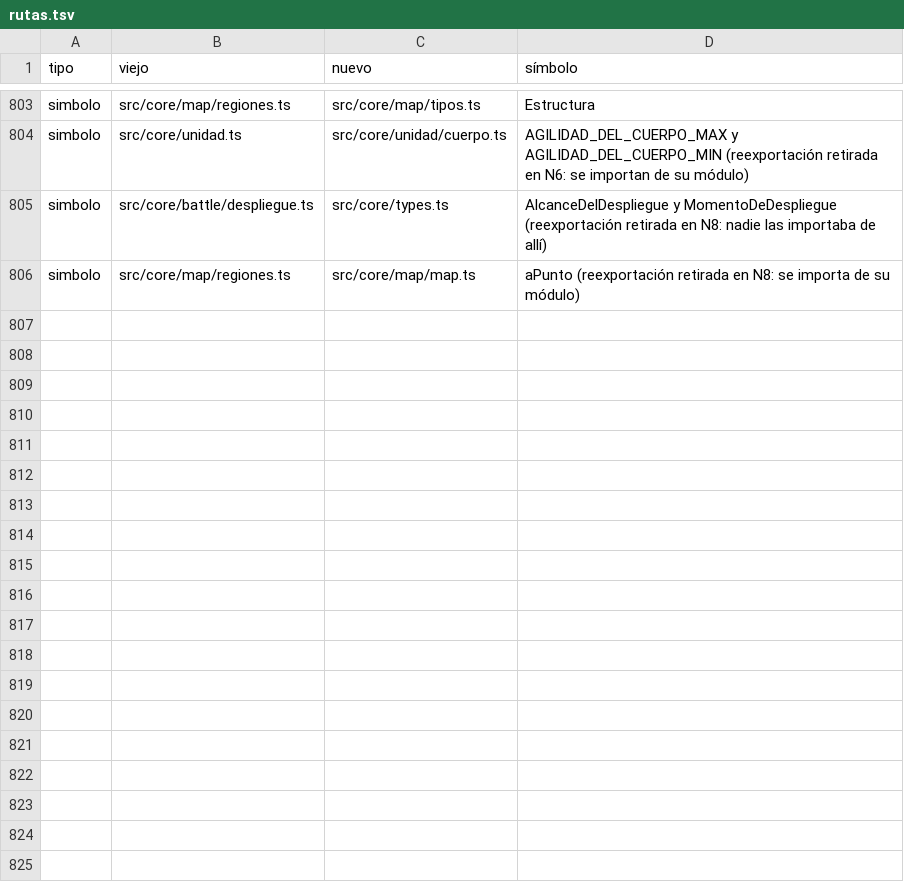
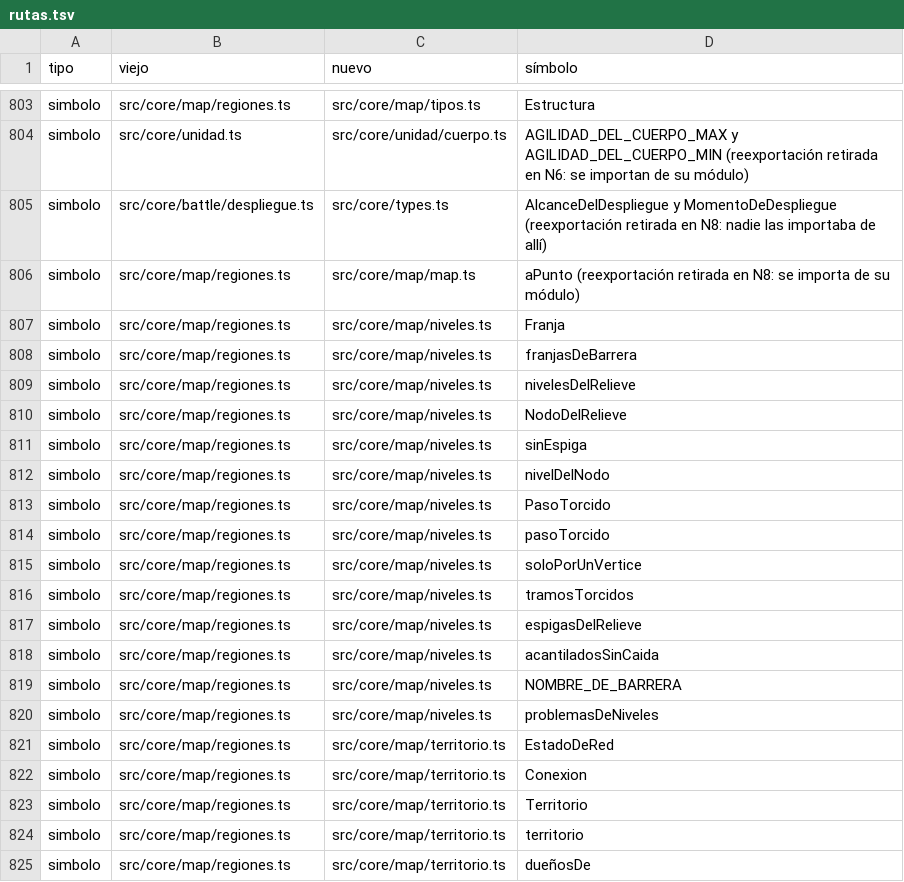
Before and after one commit to alberto-hortelano/heroes-of-silence, a TSV file: docs/agents/2026-11-06-reorganizacion-de-la-arquitectura/rutas.tsv, drawn as a sheet; only a part is shown, gaps mark what is left out; the diff covers the shown part only; the diff names each change by its address in the sheet, - before the commit and + after, or states it on an @@ line.

```diff
--- a/docs/agents/2026-11-06-reorganizacion-de-la-arquitectura/rutas.tsv
+++ b/docs/agents/2026-11-06-reorganizacion-de-la-arquitectura/rutas.tsv
+row 807: simbolo | src/core/map/regiones.ts | src/core/map/niveles.ts | Franja
+row 808: simbolo | src/core/map/regiones.ts | src/core/map/niveles.ts | franjasDeBarrera
+row 809: simbolo | src/core/map/regiones.ts | src/core/map/niveles.ts | nivelesDelRelieve
+row 810: simbolo | src/core/map/regiones.ts | src/core/map/niveles.ts | NodoDelRelieve
+row 811: simbolo | src/core/map/regiones.ts | src/core/map/niveles.ts | sinEspiga
+row 812: simbolo | src/core/map/regiones.ts | src/core/map/niveles.ts | nivelDelNodo
+row 813: simbolo | src/core/map/regiones.ts | src/core/map/niveles.ts | PasoTorcido
+row 814: simbolo | src/core/map/regiones.ts | src/core/map/niveles.ts | pasoTorcido
+row 815: simbolo | src/core/map/regiones.ts | src/core/map/niveles.ts | soloPorUnVertice
+row 816: simbolo | src/core/map/regiones.ts | src/core/map/niveles.ts | tramosTorcidos
+row 817: simbolo | src/core/map/regiones.ts | src/core/map/niveles.ts | espigasDelRelieve
+row 818: simbolo | src/core/map/regiones.ts | src/core/map/niveles.ts | acantiladosSinCaida
+row 819: simbolo | src/core/map/regiones.ts | src/core/map/niveles.ts | NOMBRE_DE_BARRERA
+row 820: simbolo | src/core/map/regiones.ts | src/core/map/niveles.ts | problemasDeNiveles
+row 821: simbolo | src/core/map/regiones.ts | src/core/map/territorio.ts | EstadoDeRed
+row 822: simbolo | src/core/map/regiones.ts | src/core/map/territorio.ts | Conexion
+row 823: simbolo | src/core/map/regiones.ts | src/core/map/territorio.ts | Territorio
+row 824: simbolo | src/core/map/regiones.ts | src/core/map/territorio.ts | territorio
+row 825: simbolo | src/core/map/regiones.ts | src/core/map/territorio.ts | dueñosDe
```
Also changed, not shown: 21 added rows elsewhere in this file, 28 other files.
